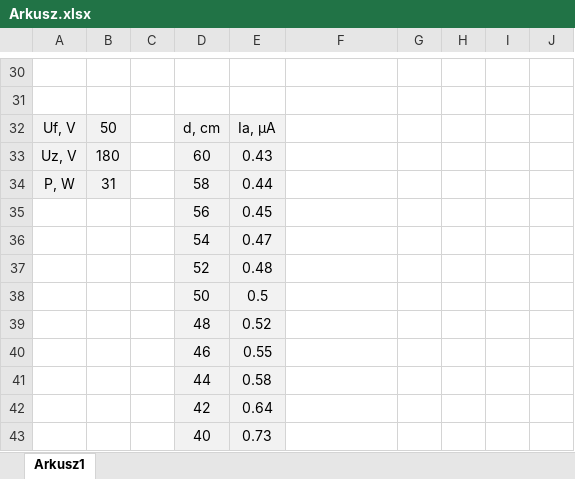
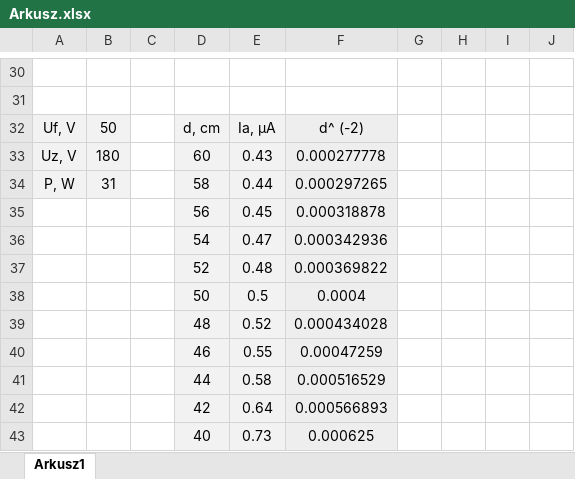
Before and after one commit to karlikp/physical_reports, an Excel workbook: Our_Labs/Lab_3/Arkusz.xlsx, sheet Arkusz1, drawn as a sheet; only a part is shown, gaps mark what is left out; values as stored, in another font and other column widths than the file's, no borders; charts and pictures not drawn; the diff names each change by its address in the sheet, - before the commit and + after, or states it on an @@ line.

```diff
--- a/Our_Labs/Lab_3/Arkusz.xlsx (sheet Arkusz1)
+++ b/Our_Labs/Lab_3/Arkusz.xlsx (sheet Arkusz1)
-F32: (empty)
+F32: d^ (-2)
-F32:F43 fill: none
+F32:F43 fill: #EEEEEE
-F33: (empty)
+F33: 0.000277778
-F34: (empty)
+F34: 0.000297265
-F35: (empty)
+F35: 0.000318878
-F36: (empty)
+F36: 0.000342936
-F37: (empty)
+F37: 0.000369822
-F38: (empty)
+F38: 0.0004
-F39: (empty)
+F39: 0.000434028
-F40: (empty)
+F40: 0.00047259
-F41: (empty)
+F41: 0.000516529
-F42: (empty)
+F42: 0.000566893
-F43: (empty)
+F43: 0.000625
```
Also changed, not shown: charts or pictures, 2 other files.
